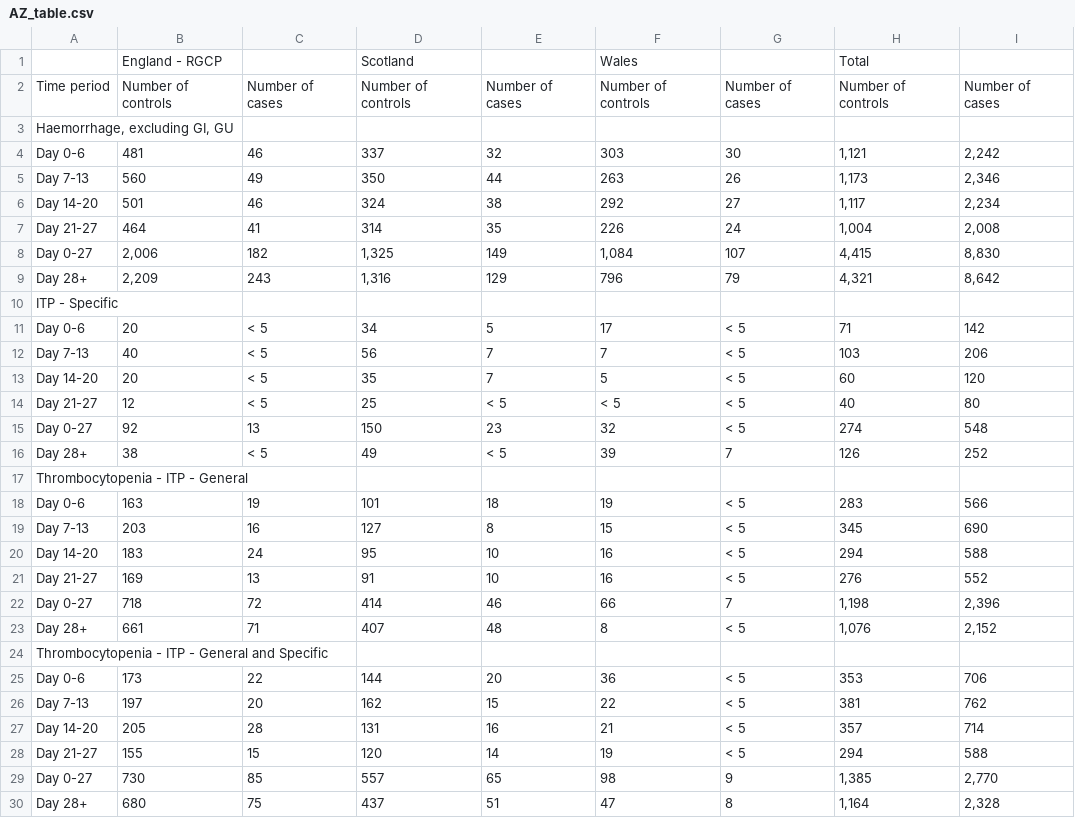
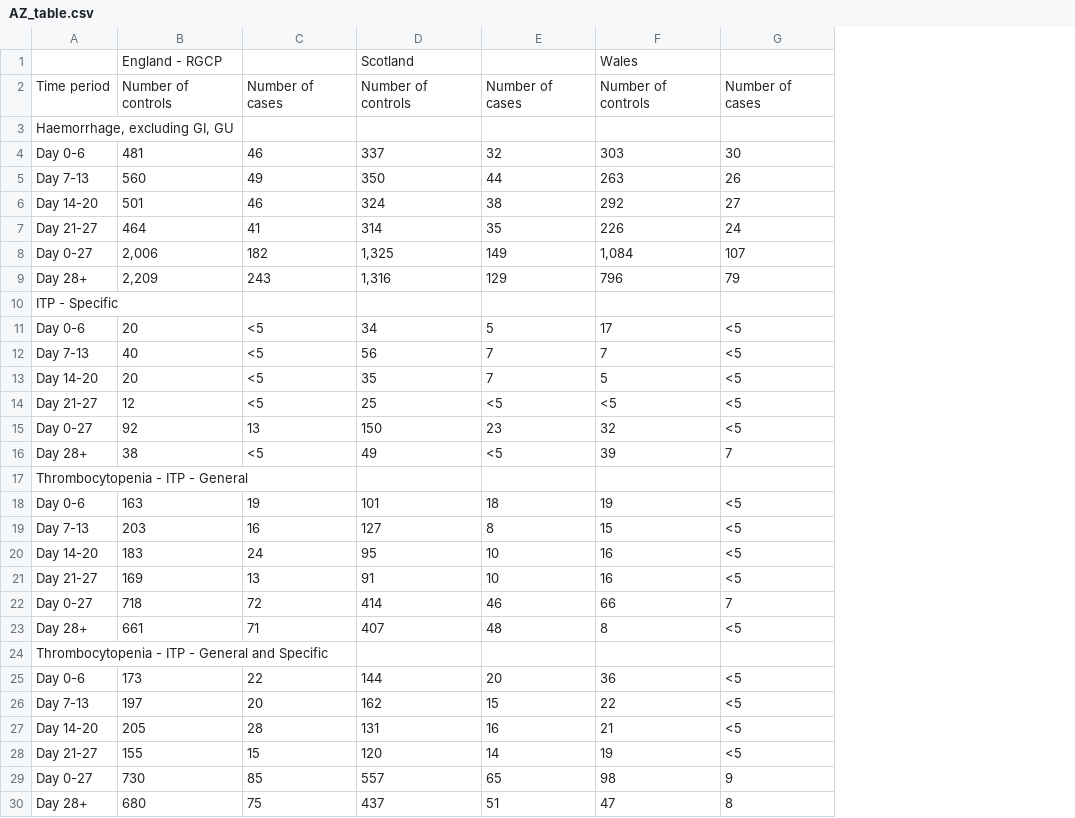
Before and after one commit to EAVE-II/Covid-vaccine-safety-MA, a CSV file: output/AZ_table.csv, drawn as a sheet; only a part is shown; the diff names each change by its address in the sheet, - before the commit and + after, or states it on an @@ line.

```diff
--- a/output/AZ_table.csv
+++ b/output/AZ_table.csv
-column H, rows 1-30: Total | Number of controls |  | 1,121 | 1,173 | 1,117 | 1,004 | 4,415 | 4,321 |  | 71 | 103 | 60 | 40 | 274 | 126 |  | 283 | 345 | 294 | 276 | 1,198 | 1,076 |  | 353 | 381 | 357 | 294 | 1,385 | 1,164
-column I, rows 2-30: Number of cases |  | 2,242 | 2,346 | 2,234 | 2,008 | 8,830 | 8,642 |  | 142 | 206 | 120 | 80 | 548 | 252 |  | 566 | 690 | 588 | 552 | 2,396 | 2,152 |  | 706 | 762 | 714 | 588 | 2,770 | 2,328
-C11:C14: < 5
+C11:C14: <5
-G11:G15: < 5
+G11:G15: <5
-E14: < 5
+E14: <5
-F14: < 5
+F14: <5
-C16: < 5
+C16: <5
-E16: < 5
+E16: <5
-G18:G21: < 5
+G18:G21: <5
-G23: < 5
+G23: <5
-G25:G28: < 5
+G25:G28: <5
```
Also changed, not shown: output/PB_table.csv, 9 other files.
